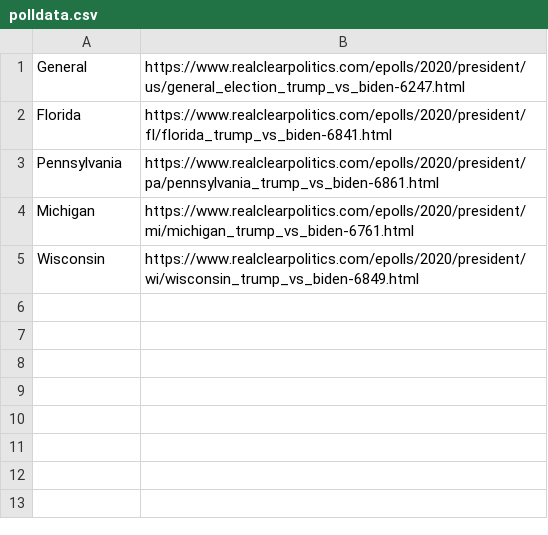
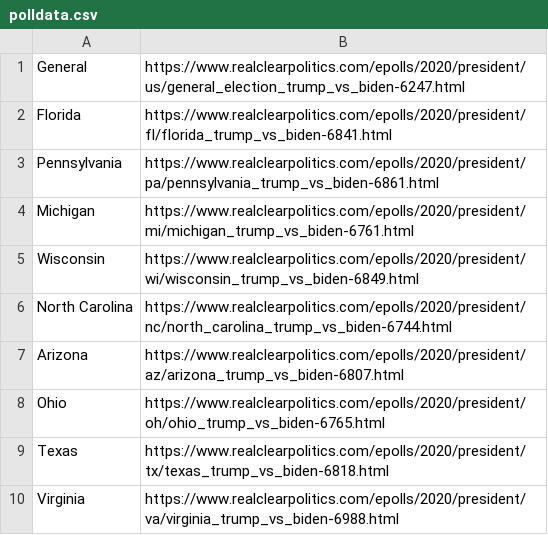
Before and after one commit to nicknorm007/pollers, a CSV file: data/polldata.csv, drawn as a sheet.

Commit message:
data update

```diff
--- a/data/polldata.csv
+++ b/data/polldata.csv
@@ -5 +5,6 @@ Michigan,https://www.realclearpolitics.com/epolls/2020/president/mi/michigan_tru
 Wisconsin,https://www.realclearpolitics.com/epolls/2020/president/wi/wisconsin_trump_vs_biden-6849.html
+North Carolina,https://www.realclearpolitics.com/epolls/2020/president/nc/north_carolina_trump_vs_biden-6744.html
+Arizona,https://www.realclearpolitics.com/epolls/2020/president/az/arizona_trump_vs_biden-6807.html
+Ohio,https://www.realclearpolitics.com/epolls/2020/president/oh/ohio_trump_vs_biden-6765.html
+Texas,https://www.realclearpolitics.com/epolls/2020/president/tx/texas_trump_vs_biden-6818.html
+Virginia,https://www.realclearpolitics.com/epolls/2020/president/va/virginia_trump_vs_biden-6988.html
```
